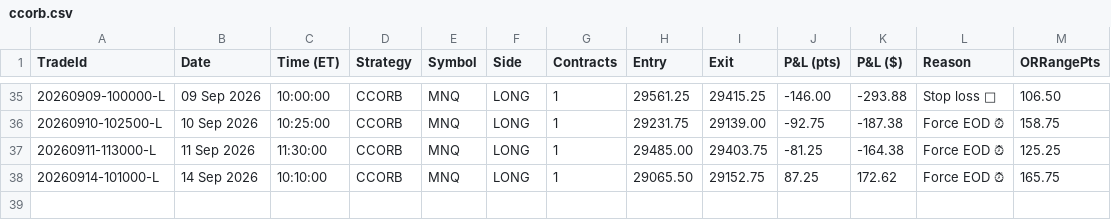
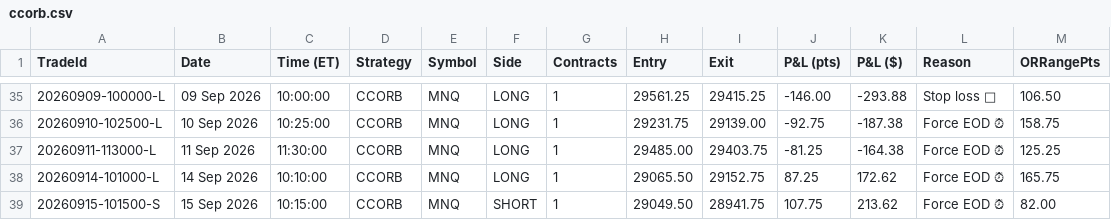
Before and after one commit to allenaxie/wukong-algo, a CSV file: data/ccorb.csv, drawn as a sheet; only a part is shown, gaps mark what is left out.

Commit message:
data: auto-update (live + backtest) 2026-09-15 16:00 ET

```diff
--- a/data/ccorb.csv
+++ b/data/ccorb.csv
@@ -38 +38,2 @@ TradeId,Date,Time (ET),Strategy,Symbol,Side,Contracts,Entry,Exit,P&L (pts),P&L (
 20260914-101000-L,14 Sep 2026,10:10:00,CCORB,MNQ,LONG,1,29065.50,29152.75,87.25,172.62,Force EOD ⏰,165.75
+20260915-101500-S,15 Sep 2026,10:15:00,CCORB,MNQ,SHORT,1,29049.50,28941.75,107.75,213.62,Force EOD ⏰,82.00
```
Also changed, not shown: 1 other file.
